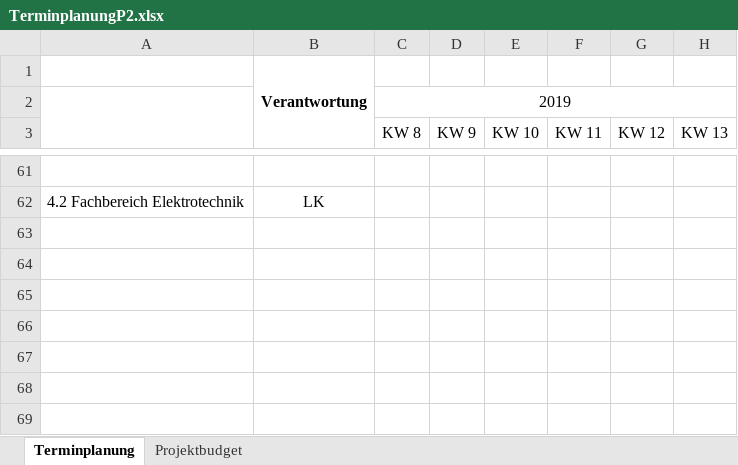
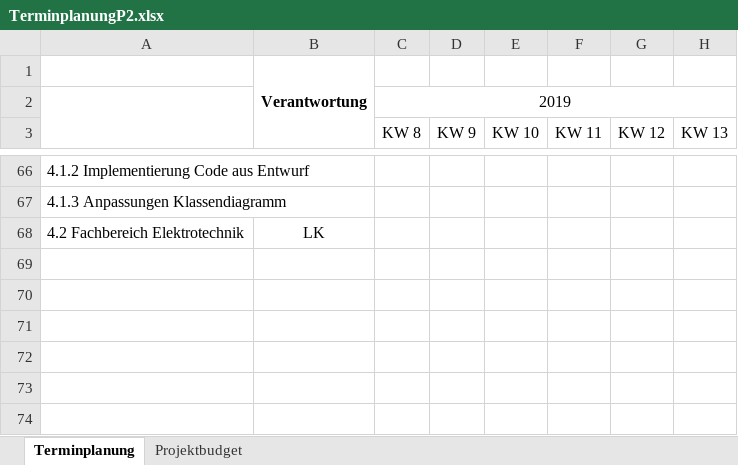
Before and after one commit to marinataborda/P2Pflichtenheft, an Excel workbook: TerminplanungP2.xlsx, sheet Terminplanung, drawn as a sheet; only a part is shown, gaps mark what is left out; the shorter side is filled out with more unchanged rows; values as stored, in another font and other column widths than the file's, no borders; conditional formats not drawn; addresses are those after the commit; rows hold the shown columns only; the diff covers the shown part only; the diff names each change by its address in the sheet, - before the commit and + after, or states it on an @@ line.

```diff
--- a/TerminplanungP2.xlsx (sheet Terminplanung)
+++ b/TerminplanungP2.xlsx (sheet Terminplanung)
-A66: (empty)
+A66: 4.1.2 Implementierung Code aus Entwurf
+row 67: 4.1.3 Anpassungen Klassendiagramm
```
Also changed, not shown: 5 added rows, 7 edited cells and cell formats elsewhere in this sheet.
